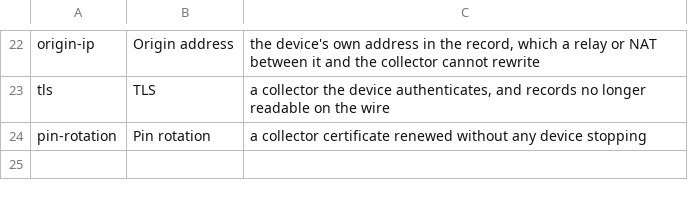
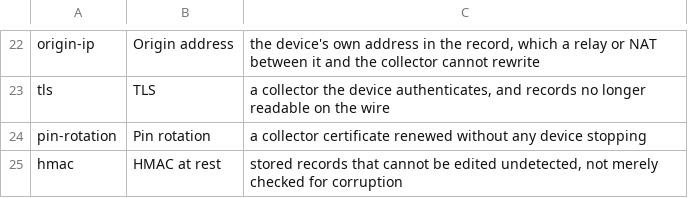
Before and after one commit to cososo-ltd/solid-syslog-example-make, a TSV file: measurements/stages.tsv, drawn as a sheet; only a part is shown, gaps mark what is left out; the diff names each change by its address in the sheet, - before the commit and + after, or states it on an @@ line.

```diff
--- a/measurements/stages.tsv
+++ b/measurements/stages.tsv
+row 25: hmac | HMAC at rest | stored records that cannot be edited undetected, not merely checked for corruption
```
Also changed, not shown: 2 other files.
